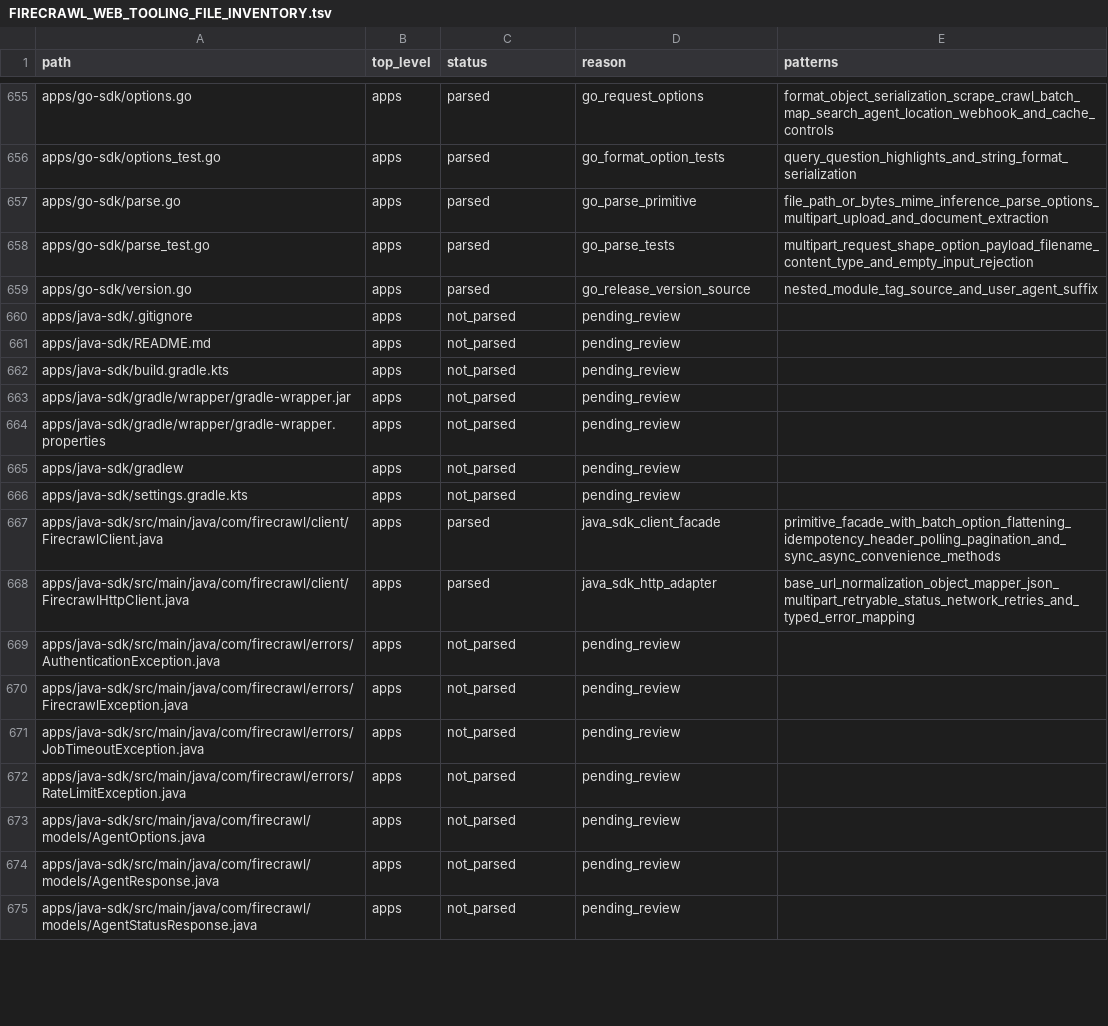
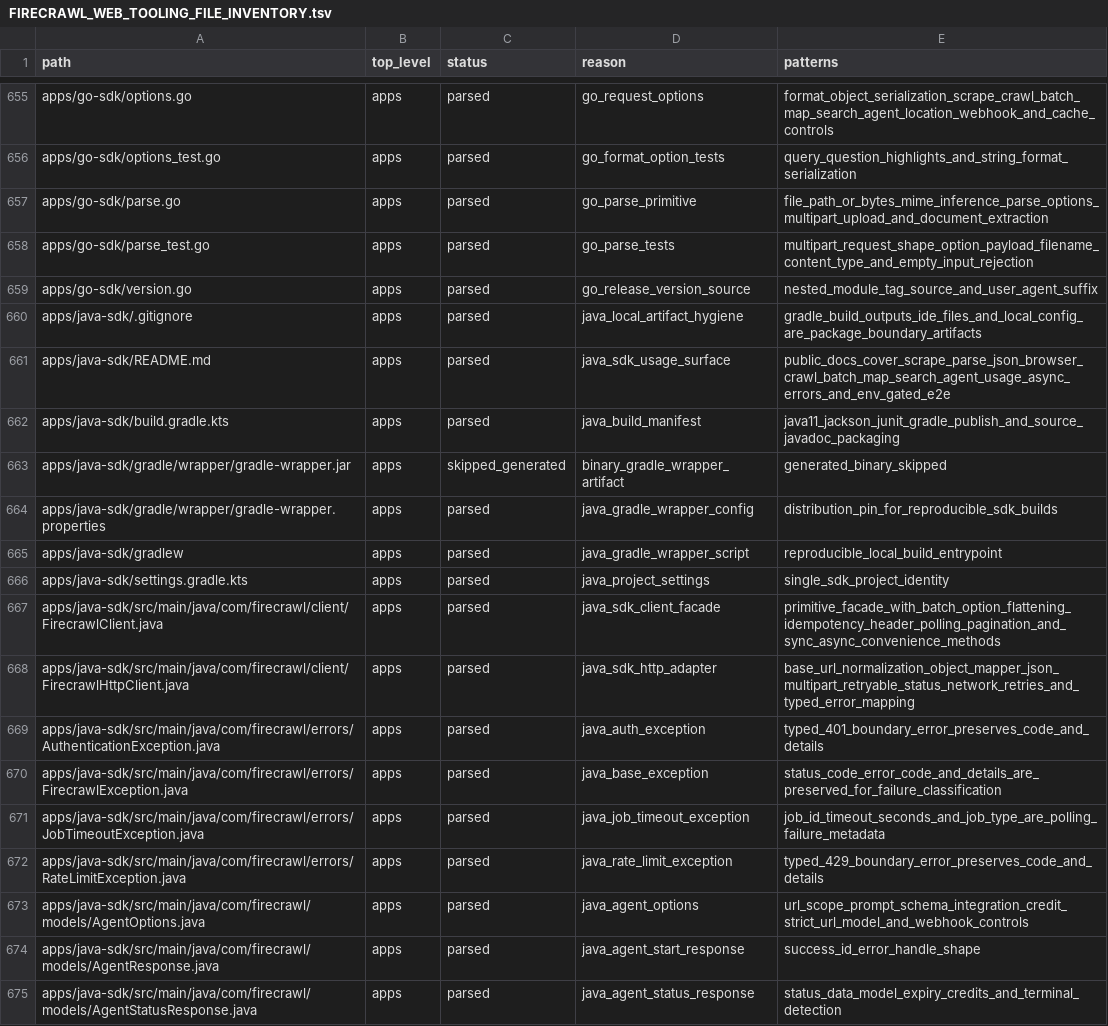
Before and after one commit to jakerslam/protheus, a TSV file: docs/workspace/FIRECRAWL_WEB_TOOLING_FILE_INVENTORY.tsv, drawn as a sheet; only a part is shown, gaps mark what is left out; the diff covers the shown part only.

Commit message:
docs(web): complete firecrawl java sdk ledger

```diff
--- a/docs/workspace/FIRECRAWL_WEB_TOOLING_FILE_INVENTORY.tsv
+++ b/docs/workspace/FIRECRAWL_WEB_TOOLING_FILE_INVENTORY.tsv
@@ -659,17 +659,17 @@ apps/go-sdk/parse_test.go	apps	parsed	go_parse_tests	multipart_request_shape_opt
 apps/go-sdk/version.go	apps	parsed	go_release_version_source	nested_module_tag_source_and_user_agent_suffix
-apps/java-sdk/.gitignore	apps	not_parsed	pending_review	
-apps/java-sdk/README.md	apps	not_parsed	pending_review	
-apps/java-sdk/build.gradle.kts	apps	not_parsed	pending_review	
-apps/java-sdk/gradle/wrapper/gradle-wrapper.jar	apps	not_parsed	pending_review	
-apps/java-sdk/gradle/wrapper/gradle-wrapper.properties	apps	not_parsed	pending_review	
-apps/java-sdk/gradlew	apps	not_parsed	pending_review	
-apps/java-sdk/settings.gradle.kts	apps	not_parsed	pending_review	
+apps/java-sdk/.gitignore	apps	parsed	java_local_artifact_hygiene	gradle_build_outputs_ide_files_and_local_config_are_package_boundary_artifacts
+apps/java-sdk/README.md	apps	parsed	java_sdk_usage_surface	public_docs_cover_scrape_parse_json_browser_crawl_batch_map_search_agent_usage_async_errors_and_env_gated_e2e
+apps/java-sdk/build.gradle.kts	apps	parsed	java_build_manifest	java11_jackson_junit_gradle_publish_and_source_javadoc_packaging
+apps/java-sdk/gradle/wrapper/gradle-wrapper.jar	apps	skipped_generated	binary_gradle_wrapper_artifact	generated_binary_skipped
+apps/java-sdk/gradle/wrapper/gradle-wrapper.properties	apps	parsed	java_gradle_wrapper_config	distribution_pin_for_reproducible_sdk_builds
+apps/java-sdk/gradlew	apps	parsed	java_gradle_wrapper_script	reproducible_local_build_entrypoint
+apps/java-sdk/settings.gradle.kts	apps	parsed	java_project_settings	single_sdk_project_identity
 apps/java-sdk/src/main/java/com/firecrawl/client/FirecrawlClient.java	apps	parsed	java_sdk_client_facade	primitive_facade_with_batch_option_flattening_idempotency_header_polling_pagination_and_sync_async_convenience_methods
 apps/java-sdk/src/main/java/com/firecrawl/client/FirecrawlHttpClient.java	apps	parsed	java_sdk_http_adapter	base_url_normalization_object_mapper_json_multipart_retryable_status_network_retries_and_typed_error_mapping
-apps/java-sdk/src/main/java/com/firecrawl/errors/AuthenticationException.java	apps	not_parsed	pending_review	
-apps/java-sdk/src/main/java/com/firecrawl/errors/FirecrawlException.java	apps	not_parsed	pending_review	
-apps/java-sdk/src/main/java/com/firecrawl/errors/JobTimeoutException.java	apps	not_parsed	pending_review	
-apps/java-sdk/src/main/java/com/firecrawl/errors/RateLimitException.java	apps	not_parsed	pending_review	
-apps/java-sdk/src/main/java/com/firecrawl/models/AgentOptions.java	apps	not_parsed	pending_review	
-apps/java-sdk/src/main/java/com/firecrawl/models/AgentResponse.java	apps	not_parsed	pending_review	
-apps/java-sdk/src/main/java/com/firecrawl/models/AgentStatusResponse.java	apps	not_parsed	pending_review	
+apps/java-sdk/src/main/java/com/firecrawl/errors/AuthenticationException.java	apps	parsed	java_auth_exception	typed_401_boundary_error_preserves_code_and_details
+apps/java-sdk/src/main/java/com/firecrawl/errors/FirecrawlException.java	apps	parsed	java_base_exception	status_code_error_code_and_details_are_preserved_for_failure_classification
+apps/java-sdk/src/main/java/com/firecrawl/errors/JobTimeoutException.java	apps	parsed	java_job_timeout_exception	job_id_timeout_seconds_and_job_type_are_polling_failure_metadata
+apps/java-sdk/src/main/java/com/firecrawl/errors/RateLimitException.java	apps	parsed	java_rate_limit_exception	typed_429_boundary_error_preserves_code_and_details
+apps/java-sdk/src/main/java/com/firecrawl/models/AgentOptions.java	apps	parsed	java_agent_options	url_scope_prompt_schema_integration_credit_strict_url_model_and_webhook_controls
+apps/java-sdk/src/main/java/com/firecrawl/models/AgentResponse.java	apps	parsed	java_agent_start_response	success_id_error_handle_shape
+apps/java-sdk/src/main/java/com/firecrawl/models/AgentStatusResponse.java	apps	parsed	java_agent_status_response	status_data_model_expiry_credits_and_terminal_detection
```
Also changed, not shown: 99 edited cells elsewhere in this file, 1 other file.
